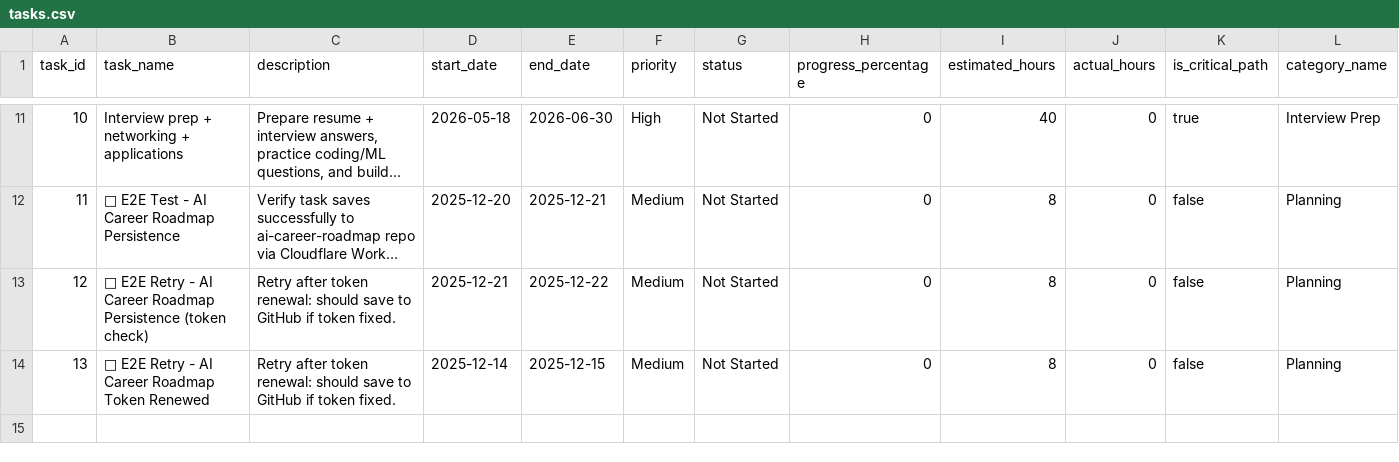
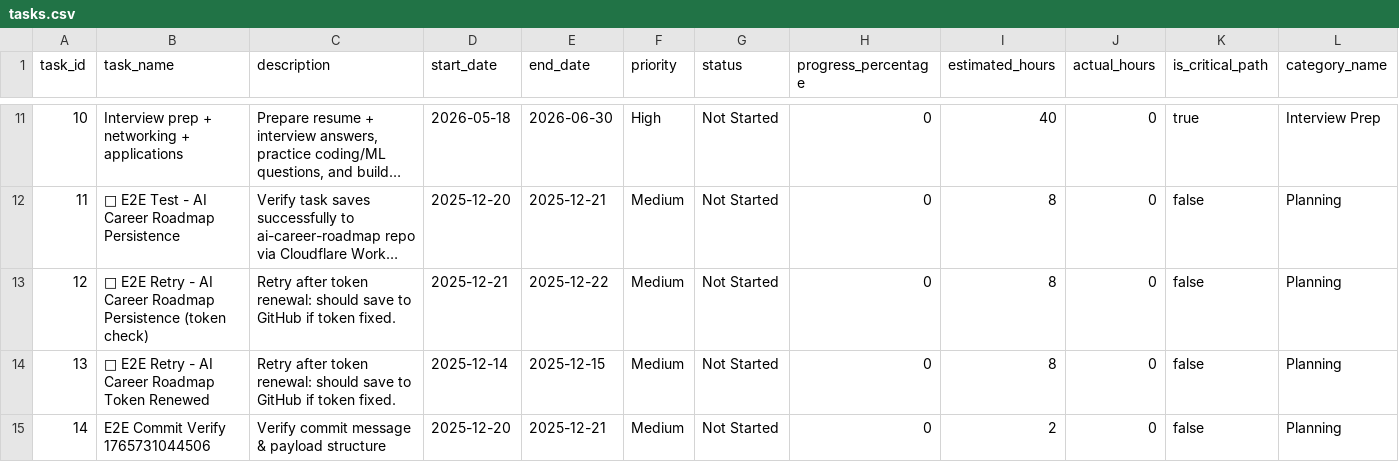
Before and after one commit to NLarchive/ai-career-roadmap, a CSV file: tasksDB/ai-career-roadmap/tasks.csv, drawn as a sheet; only a part is shown, gaps mark what is left out; long unchanged cells end in …; rows hold the shown columns only; the diff names each change by its address in the sheet, - before the commit and + after, or states it on an @@ line.

Commit message:
TaskDB: create 14|E2E Commit Verify 1765731044506|create
---TASKDB_CHANGE_V1---
{
  "spec": "taskdb.commit.v1",
  "ts": "2025-12-14T16:50:46.469Z",
  "projectId": "ai-career-roadmap",
  "tasksFile": "tasksDB/ai-career-roadmap/tasks.json",
  "artifact": "tasks.csv",
  "actor": "",
  "events": [
    {
      "action": "create",
      "taskId": "14",
      "task": {
        "task_id": 14,
        "created_date": "2025-12-14T16:50:44.942Z",
        "creator_id": "system@example.com",
        "completed_date": null,
        "task_name": "E2E Commit Verify 1765731044506",
        "description": "Verify commit message & payload structure",
        "start_date": "2025-12-20",
        "end_date": "2025-12-21",
        "priority": "Medium",
        "status": "Not Started",
        "estimated_hours": 2,
        "category_name": "Planning",
        "progress_percentage": 0,
        "actual_hours": 0,
        "is_critical_path": false,
        "tags": [],
        "assigned_workers": [],
        "parent_task_id": null,
        "dependencies": [],
        "comments": [],
        "attachments": []
      }
    }
  ]
}
---/TASKDB_CHANGE_V1---

```diff
--- a/tasksDB/ai-career-roadmap/tasks.csv
+++ b/tasksDB/ai-career-roadmap/tasks.csv
+row 15: 14 | E2E Commit Verify 1765731044506 | Verify commit message & payload structure | 2025-12-20 | 2025-12-21 | Medium | Not Started | 0 | 2 | 0 | false | Planning
```
